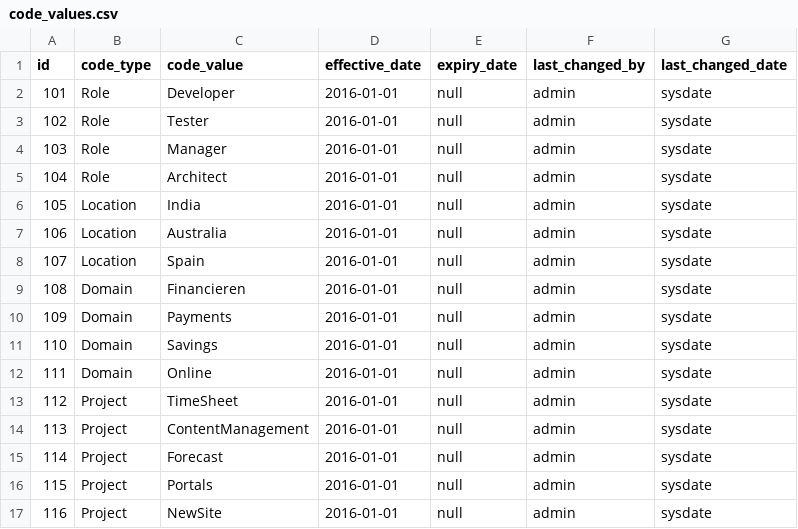
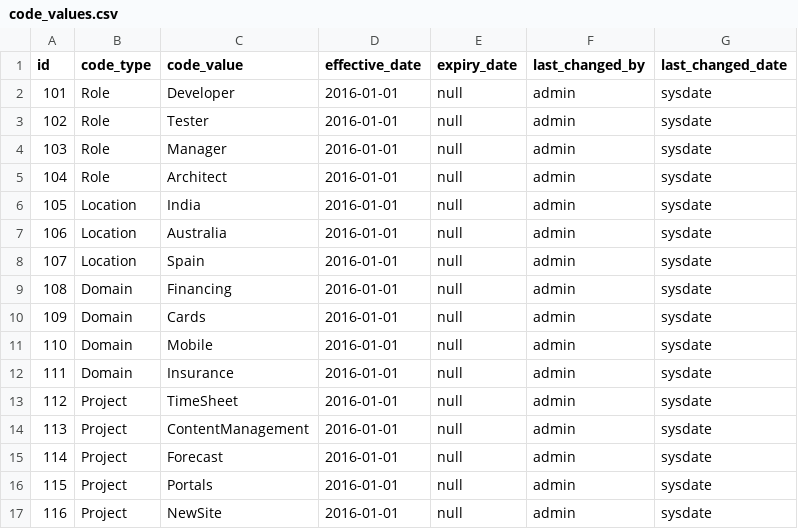
Before and after one commit to daltonantony/forecast, a CSV file: src/main/resources/config/liquibase/code_values.csv, drawn as a sheet.

Commit message:
Naming changes for the attribute

```diff
--- a/src/main/resources/config/liquibase/code_values.csv
+++ b/src/main/resources/config/liquibase/code_values.csv
@@ -8,6 +8,6 @@ id;code_type;code_value;effective_date;expiry_date;last_changed_by;last_changed_
 107;Location;Spain;2016-01-01;null;admin;sysdate
-108;Domain;Financieren;2016-01-01;null;admin;sysdate
-109;Domain;Payments;2016-01-01;null;admin;sysdate
-110;Domain;Savings;2016-01-01;null;admin;sysdate
-111;Domain;Online;2016-01-01;null;admin;sysdate
+108;Domain;Financing;2016-01-01;null;admin;sysdate
+109;Domain;Cards;2016-01-01;null;admin;sysdate
+110;Domain;Mobile;2016-01-01;null;admin;sysdate
+111;Domain;Insurance;2016-01-01;null;admin;sysdate
 112;Project;TimeSheet;2016-01-01;null;admin;sysdate
```
